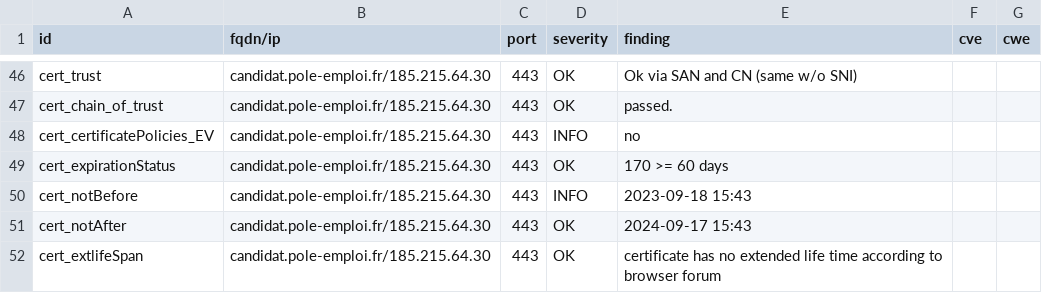
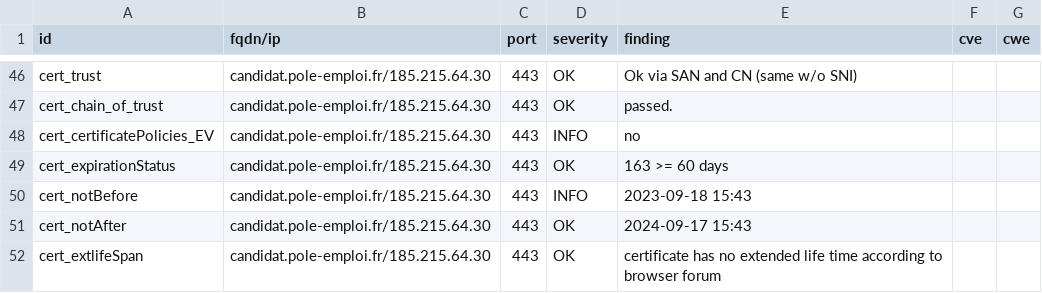
Before and after one commit to pmallein/dashlord, a CSV file: results/aHR0cHM6Ly9jYW5kaWRhdC5wb2xlLWVtcGxvaS5mci9zaW11Y2FsY3VscmVwcmlzZQ==/testssl.csv, drawn as a sheet; only a part is shown, gaps mark what is left out.

```diff
--- a/results/aHR0cHM6Ly9jYW5kaWRhdC5wb2xlLWVtcGxvaS5mci9zaW11Y2FsY3VscmVwcmlzZQ==/testssl.csv
+++ b/results/aHR0cHM6Ly9jYW5kaWRhdC5wb2xlLWVtcGxvaS5mci9zaW11Y2FsY3VscmVwcmlzZQ==/testssl.csv
@@ -48,3 +48,3 @@
 "cert_certificatePolicies_EV","candidat.pole-emploi.fr/185.215.64.30","443","INFO","no","",""
-"cert_expirationStatus","candidat.pole-emploi.fr/185.215.64.30","443","OK","170 >= 60 days","",""
+"cert_expirationStatus","candidat.pole-emploi.fr/185.215.64.30","443","OK","163 >= 60 days","",""
 "cert_notBefore","candidat.pole-emploi.fr/185.215.64.30","443","INFO","2023-09-18 15:43","",""
```
Also changed, not shown: 15 other files.
